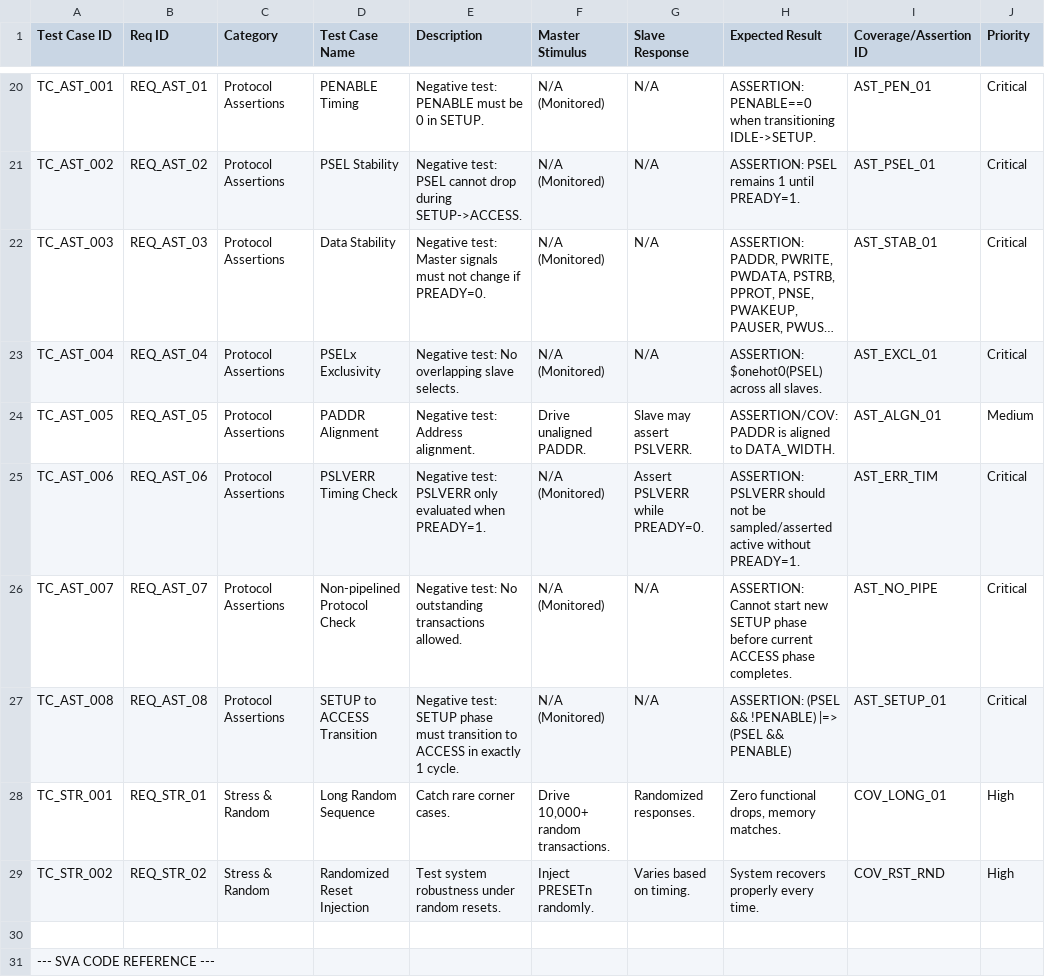
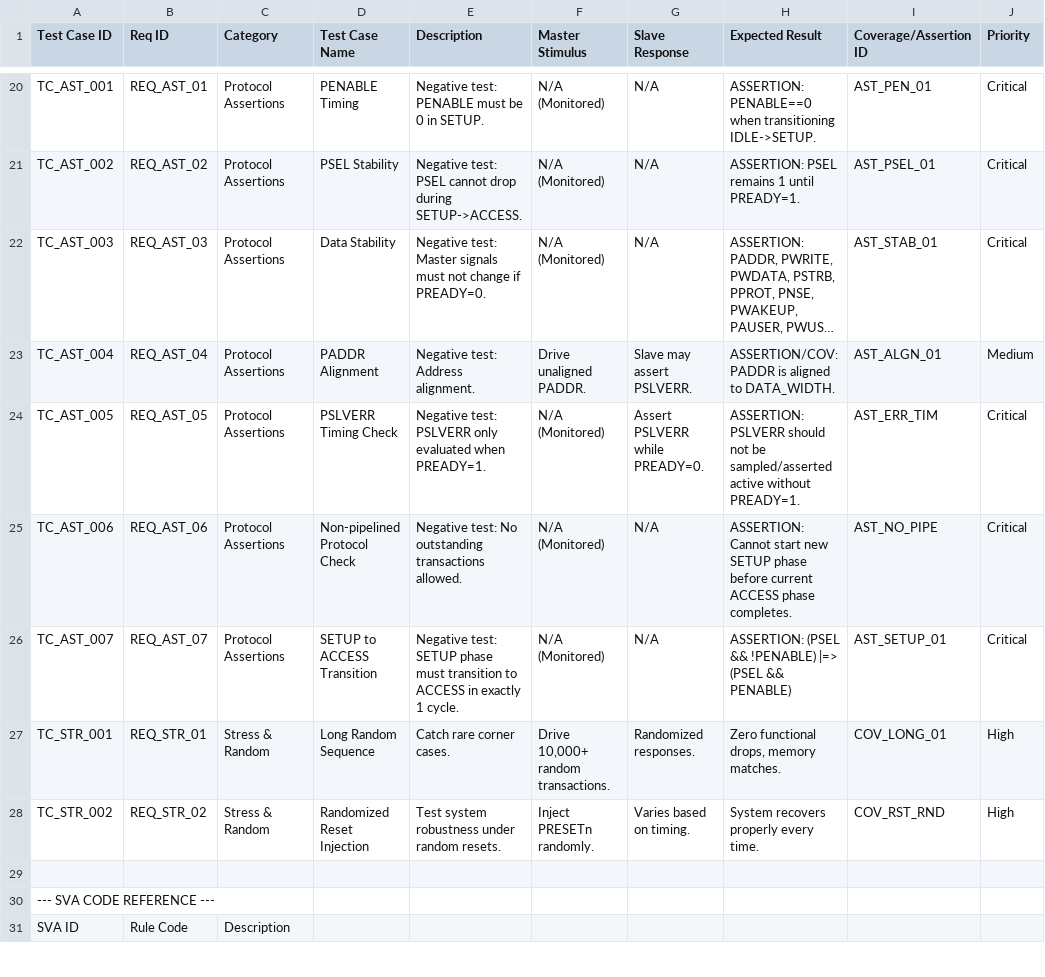
Before and after one commit to trithuc1501/VIP_APB, a CSV file: APB_VIP_Testplan.csv, drawn as a sheet; only a part is shown, gaps mark what is left out; the shorter side is filled out with more unchanged rows; long unchanged cells end in …; the diff names each change by its address in the sheet, - before the commit and + after, or states it on an @@ line.

Commit message:
Fix APB protocol bugs, optimize SVA assertions, renumber testcases and cleanup VIP

```diff
--- a/APB_VIP_Testplan.csv
+++ b/APB_VIP_Testplan.csv
-D23 (Test Case Name): PSELx Exclusivity
+D23 (Test Case Name): PADDR Alignment
-E23 (Description): Negative test: No overlapping slave selects.
+E23 (Description): Negative test: Address alignment.
-F23 (Master Stimulus): N/A (Monitored)
+F23 (Master Stimulus): Drive unaligned PADDR.
-G23 (Slave Response): N/A
+G23 (Slave Response): Slave may assert PSLVERR.
-H23 (Expected Result): ASSERTION: $onehot0(PSEL) across all slaves.
+H23 (Expected Result): ASSERTION/COV: PADDR is aligned to DATA_WIDTH.
-I23 (Coverage/Assertion ID): AST_EXCL_01
+I23 (Coverage/Assertion ID): AST_ALGN_01
-J23 (Priority): Critical
+J23 (Priority): Medium
-D24 (Test Case Name): PADDR Alignment
+D24 (Test Case Name): PSLVERR Timing Check
-E24 (Description): Negative test: Address alignment.
+E24 (Description): Negative test: PSLVERR only evaluated when PREADY=1.
-F24 (Master Stimulus): Drive unaligned PADDR.
+F24 (Master Stimulus): N/A (Monitored)
-G24 (Slave Response): Slave may assert PSLVERR.
+G24 (Slave Response): Assert PSLVERR while PREADY=0.
-H24 (Expected Result): ASSERTION/COV: PADDR is aligned to DATA_WIDTH.
+H24 (Expected Result): ASSERTION: PSLVERR should not be sampled/asserted active without PREADY=1.
-I24 (Coverage/Assertion ID): AST_ALGN_01
+I24 (Coverage/Assertion ID): AST_ERR_TIM
-J24 (Priority): Medium
+J24 (Priority): Critical
-D25 (Test Case Name): PSLVERR Timing Check
+D25 (Test Case Name): Non-pipelined Protocol Check
-E25 (Description): Negative test: PSLVERR only evaluated when PREADY=1.
+E25 (Description): Negative test: No outstanding transactions allowed.
-G25 (Slave Response): Assert PSLVERR while PREADY=0.
+G25 (Slave Response): N/A
-H25 (Expected Result): ASSERTION: PSLVERR should not be sampled/asserted active without PREADY=1.
+H25 (Expected Result): ASSERTION: Cannot start new SETUP phase before current ACCESS phase completes.
-I25 (Coverage/Assertion ID): AST_ERR_TIM
+I25 (Coverage/Assertion ID): AST_NO_PIPE
-D26 (Test Case Name): Non-pipelined Protocol Check
+D26 (Test Case Name): SETUP to ACCESS Transition
-E26 (Description): Negative test: No outstanding transactions allowed.
+E26 (Description): Negative test: SETUP phase must transition to ACCESS in exactly 1 cycle.
-H26 (Expected Result): ASSERTION: Cannot start new SETUP phase before current ACCESS phase completes.
+H26 (Expected Result): ASSERTION: (PSEL && !PENABLE) |=> (PSEL && PENABLE)
-I26 (Coverage/Assertion ID): AST_NO_PIPE
+I26 (Coverage/Assertion ID): AST_SETUP_01
-row 27: TC_AST_008 | REQ_AST_08 | Protocol Assertions | SETUP to ACCESS Transition | Negative test: SETUP phase must transition to ACCESS in exactly 1 cycle. | N/A (Monitored) | N/A | ASSERTION: (PSEL && !PENABLE) |=> (PSEL && PENABLE) | AST_SETUP_01 | Critical
```
Also changed, not shown: 43 other files.
